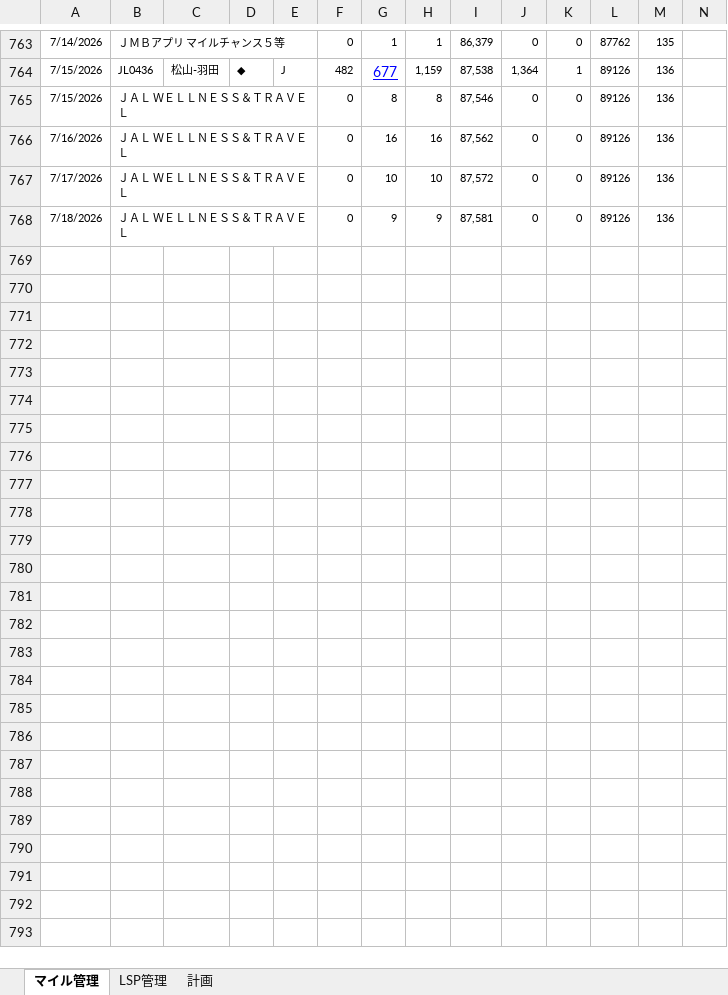
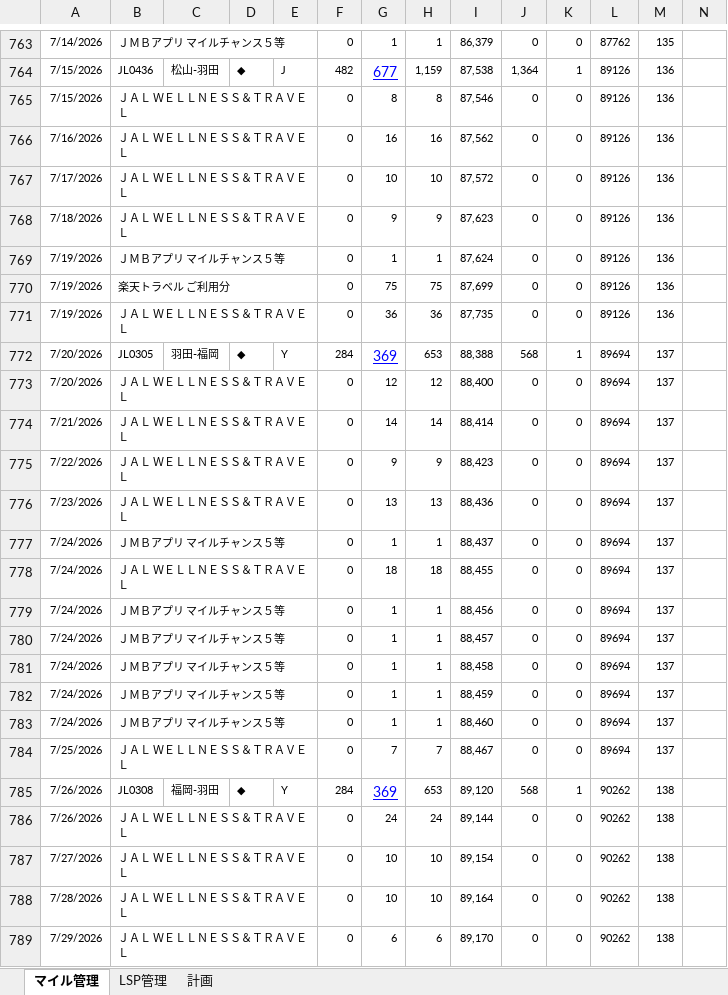
Before and after one commit to mineo1178/jal-status-viewer, an Excel workbook: data/20251229_LSP管理.xlsx, sheet マイル管理, drawn as a sheet; only a part is shown, gaps mark what is left out; values as stored, in another font and other column widths than the file's, no borders; charts and pictures not drawn; rows hold the shown columns only; the diff covers the shown part only; the diff names each change by its address in the sheet, - before the commit and + after, or states it on an @@ line.

Commit message:
Update LSP management spreadsheet

```diff
--- a/data/20251229_LSP管理.xlsx (sheet マイル管理)
+++ b/data/20251229_LSP管理.xlsx (sheet マイル管理)
-I768: 87,581
+I768: 87,623
+row 769: 7/19/2026 | ＪＭＢアプリ マイルチャンス５等 |  |  |  | 0 | 1 | 1 | 87,624 | 0 | 0 | 89126 | 136
+row 770: 7/19/2026 | 楽天トラベル ご利用分 |  |  |  | 0 | 75 | 75 | 87,699 | 0 | 0 | 89126 | 136
+row 771: 7/19/2026 | ＪＡＬ ＷＥＬＬＮＥＳＳ＆ＴＲＡＶＥＬ |  |  |  | 0 | 36 | 36 | 87,735 | 0 | 0 | 89126 | 136
+row 772: 7/20/2026 | JL0305 | 羽田-福岡 | ◆ | Y | 284 | 369 | 653 | 88,388 | 568 | 1 | 89694 | 137
+row 773: 7/20/2026 | ＪＡＬ ＷＥＬＬＮＥＳＳ＆ＴＲＡＶＥＬ |  |  |  | 0 | 12 | 12 | 88,400 | 0 | 0 | 89694 | 137
+row 774: 7/21/2026 | ＪＡＬ ＷＥＬＬＮＥＳＳ＆ＴＲＡＶＥＬ |  |  |  | 0 | 14 | 14 | 88,414 | 0 | 0 | 89694 | 137
+row 775: 7/22/2026 | ＪＡＬ ＷＥＬＬＮＥＳＳ＆ＴＲＡＶＥＬ |  |  |  | 0 | 9 | 9 | 88,423 | 0 | 0 | 89694 | 137
+row 776: 7/23/2026 | ＪＡＬ ＷＥＬＬＮＥＳＳ＆ＴＲＡＶＥＬ |  |  |  | 0 | 13 | 13 | 88,436 | 0 | 0 | 89694 | 137
+row 777: 7/24/2026 | ＪＭＢアプリ マイルチャンス５等 |  |  |  | 0 | 1 | 1 | 88,437 | 0 | 0 | 89694 | 137
+row 778: 7/24/2026 | ＪＡＬ ＷＥＬＬＮＥＳＳ＆ＴＲＡＶＥＬ |  |  |  | 0 | 18 | 18 | 88,455 | 0 | 0 | 89694 | 137
+row 779: 7/24/2026 | ＪＭＢアプリ マイルチャンス５等 |  |  |  | 0 | 1 | 1 | 88,456 | 0 | 0 | 89694 | 137
+row 780: 7/24/2026 | ＪＭＢアプリ マイルチャンス５等 |  |  |  | 0 | 1 | 1 | 88,457 | 0 | 0 | 89694 | 137
+row 781: 7/24/2026 | ＪＭＢアプリ マイルチャンス５等 |  |  |  | 0 | 1 | 1 | 88,458 | 0 | 0 | 89694 | 137
+row 782: 7/24/2026 | ＪＭＢアプリ マイルチャンス５等 |  |  |  | 0 | 1 | 1 | 88,459 | 0 | 0 | 89694 | 137
+row 783: 7/24/2026 | ＪＭＢアプリ マイルチャンス５等 |  |  |  | 0 | 1 | 1 | 88,460 | 0 | 0 | 89694 | 137
+row 784: 7/25/2026 | ＪＡＬ ＷＥＬＬＮＥＳＳ＆ＴＲＡＶＥＬ |  |  |  | 0 | 7 | 7 | 88,467 | 0 | 0 | 89694 | 137
+row 785: 7/26/2026 | JL0308 | 福岡-羽田 | ◆ | Y | 284 | 369 | 653 | 89,120 | 568 | 1 | 90262 | 138
+row 786: 7/26/2026 | ＪＡＬ ＷＥＬＬＮＥＳＳ＆ＴＲＡＶＥＬ |  |  |  | 0 | 24 | 24 | 89,144 | 0 | 0 | 90262 | 138
+row 787: 7/27/2026 | ＪＡＬ ＷＥＬＬＮＥＳＳ＆ＴＲＡＶＥＬ |  |  |  | 0 | 10 | 10 | 89,154 | 0 | 0 | 90262 | 138
+row 788: 7/28/2026 | ＪＡＬ ＷＥＬＬＮＥＳＳ＆ＴＲＡＶＥＬ |  |  |  | 0 | 10 | 10 | 89,164 | 0 | 0 | 90262 | 138
+row 789: 7/29/2026 | ＪＡＬ ＷＥＬＬＮＥＳＳ＆ＴＲＡＶＥＬ |  |  |  | 0 | 6 | 6 | 89,170 | 0 | 0 | 90262 | 138
```
Also changed, not shown: 4 edited cells elsewhere in this sheet, sheet LSP管理, sheet 計画, hidden cells, charts or pictures.
